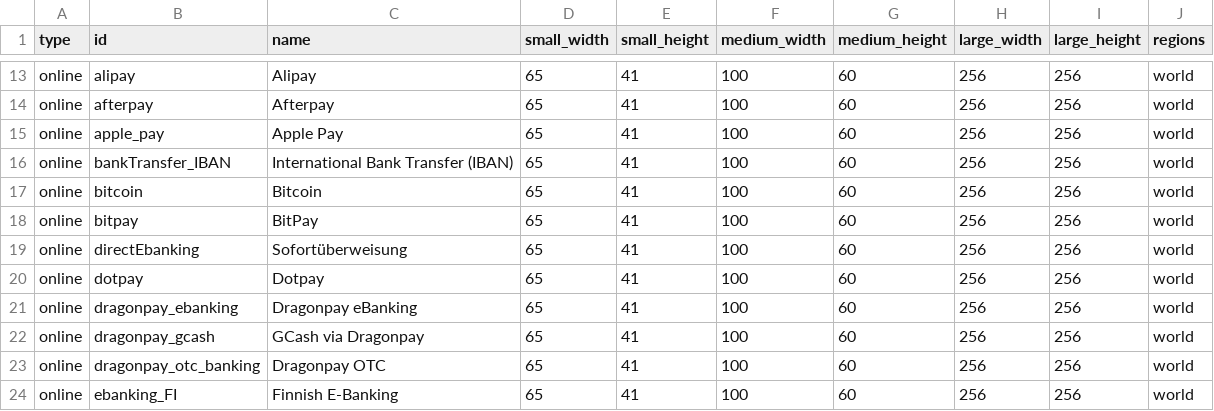
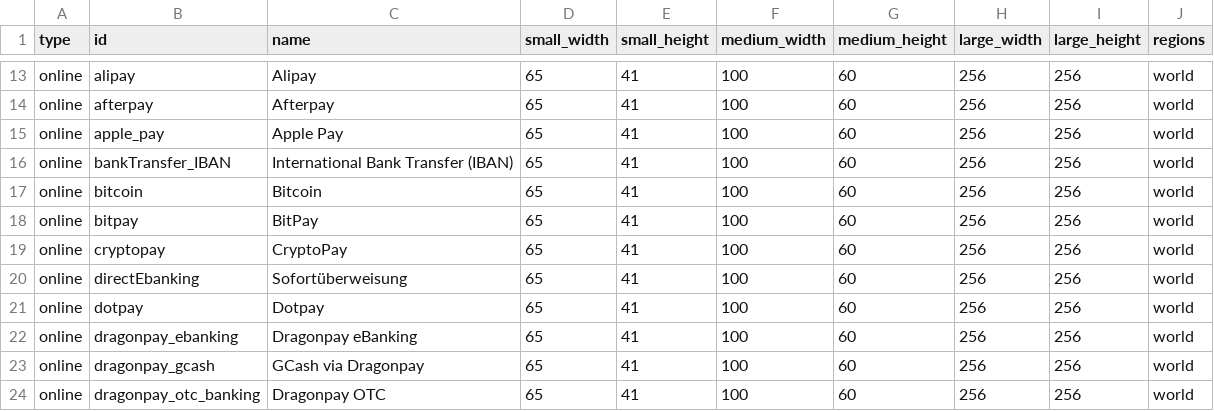
Before and after one commit to flowcommerce/json-reference, a CSV file: data/original/payment-methods.csv, drawn as a sheet; only a part is shown, gaps mark what is left out; the shorter side is filled out with more unchanged rows.

Commit message:
Add cryptopay

```diff
--- a/data/original/payment-methods.csv
+++ b/data/original/payment-methods.csv
@@ -18,2 +18,3 @@ online,bitcoin,Bitcoin,65,41,100,60,256,256,world
 online,bitpay,BitPay,65,41,100,60,256,256,world
+online,cryptopay,CryptoPay,65,41,100,60,256,256,world
 online,directEbanking,Sofortüberweisung,65,41,100,60,256,256,world
```
Also changed, not shown: 2 other files.
